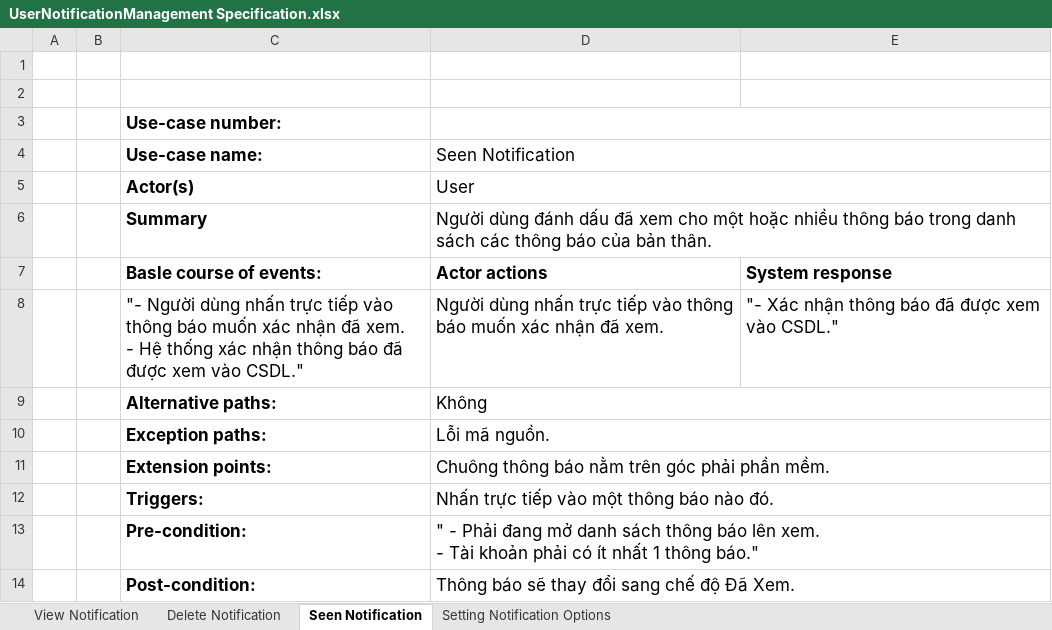
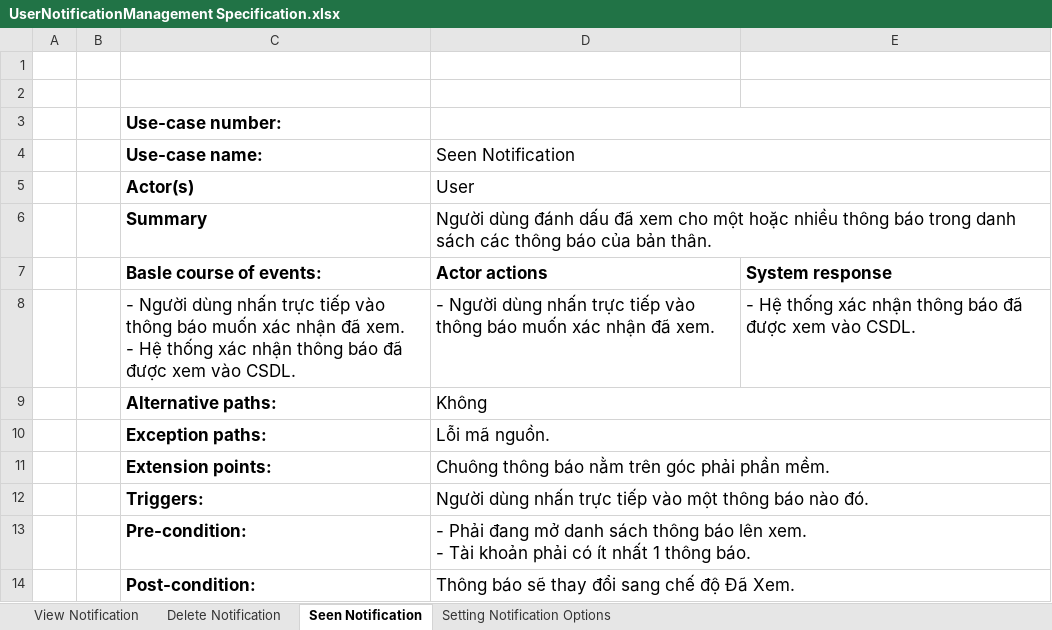
Before and after one commit to Merevoli-DatLuu/To-Do-App, an Excel workbook: ToDoApp-Doc/Document/Diagram/UseCase/UserNotificationManagement/UserNotificationManagement Specification.xlsx, sheet Seen Notification, drawn as a sheet; values as stored, in another font and other column widths than the file's, no borders; ↵ is a line break in a cell; the diff names each change by its address in the sheet, - before the commit and + after, or states it on an @@ line.

Commit message:
[TODO-27]-[Modified]: UserNotificationManagement Specification

```diff
--- a/ToDoApp-Doc/Document/Diagram/UseCase/UserNotificationManagement/UserNotificationManagement Specification.xlsx (sheet Seen Notification)
+++ b/ToDoApp-Doc/Document/Diagram/UseCase/UserNotificationManagement/UserNotificationManagement Specification.xlsx (sheet Seen Notification)
-C8 (Use-case name:): "- Người dùng nhấn trực tiếp vào thông báo muốn xác nhận đã xem. ↵ - Hệ thống xác nhận thông báo đã được xem vào CSDL."
+C8 (Use-case name:): - Người dùng nhấn trực tiếp vào thông báo muốn xác nhận đã xem. ↵ - Hệ thống xác nhận thông báo đã được xem vào CSDL.
-D8 (Seen Notification): Người dùng…
+D8 (Seen Notification): - Người dùng…
-E8: "- Xác nhận thông báo đã được xem vào CSDL."
+E8: - Hệ thống xác nhận thông báo đã được xem vào CSDL.
-D12 (Seen Notification): Nhấn trực tiếp…
+D12 (Seen Notification): Người dùng nhấn trực tiếp…
-D13 (Seen Notification): " - Phải đang mở danh sách thông báo lên xem. ↵ - Tài khoản phải có ít nhất 1 thông báo."
+D13 (Seen Notification): - Phải đang mở danh sách thông báo lên xem. ↵ - Tài khoản phải có ít nhất 1 thông báo.
```
Also changed, not shown: sheet Delete Notification, sheet Setting Notification Options, sheet View Notification.
